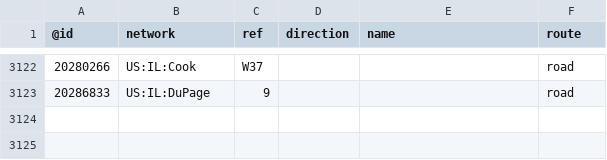
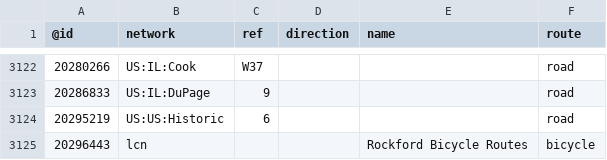
Before and after one commit to nickrsan/osm-us-route-relation-changes, a TSV file: tsv/routes_US-IL.tsv, drawn as a sheet; only a part is shown, gaps mark what is left out.

```diff
--- a/tsv/routes_US-IL.tsv
+++ b/tsv/routes_US-IL.tsv
@@ -3123 +3123,3 @@
 20286833	US:IL:DuPage	9			road
+20295219	US:US:Historic	6			road
+20296443	lcn			Rockford Bicycle Routes	bicycle
```
Also changed, not shown: tsv/routes_US-CA.tsv.
